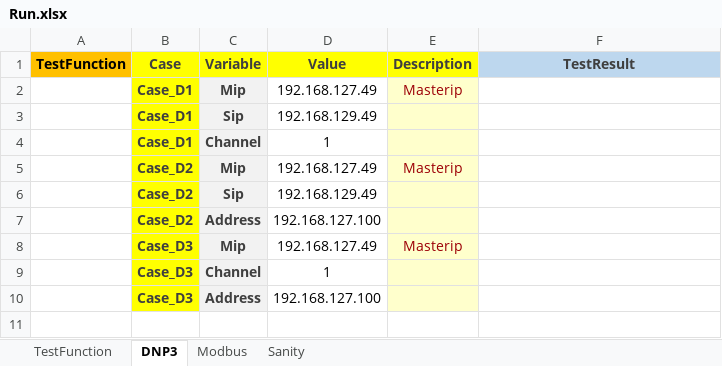
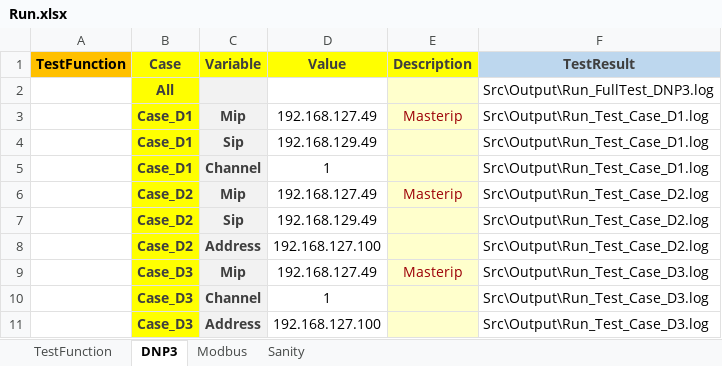
Before and after one commit to Jamel0823/DPITest, an Excel workbook: Run.xlsx, sheet DNP3, drawn as a sheet; values as stored, in another font and other column widths than the file's, no borders; addresses are those after the commit; the diff names each change by its address in the sheet, - before the commit and + after, or states it on an @@ line.

Commit message:
add Hyper connection of report on excel

```diff
--- a/Run.xlsx (sheet DNP3)
+++ b/Run.xlsx (sheet DNP3)
+row 2:  | All |  |  |  | Src\Output\Run_FullTest_DNP3.log
-F3:F5 (TestResult): (empty)
+F3:F5 (TestResult): Src\Output\Run_Test_Case_D1.log
-F6:F8 (TestResult): (empty)
+F6:F8 (TestResult): Src\Output\Run_Test_Case_D2.log
-F9:F11 (TestResult): (empty)
+F9:F11 (TestResult): Src\Output\Run_Test_Case_D3.log
```
Also changed, not shown: sheet Modbus, 5 other files.
